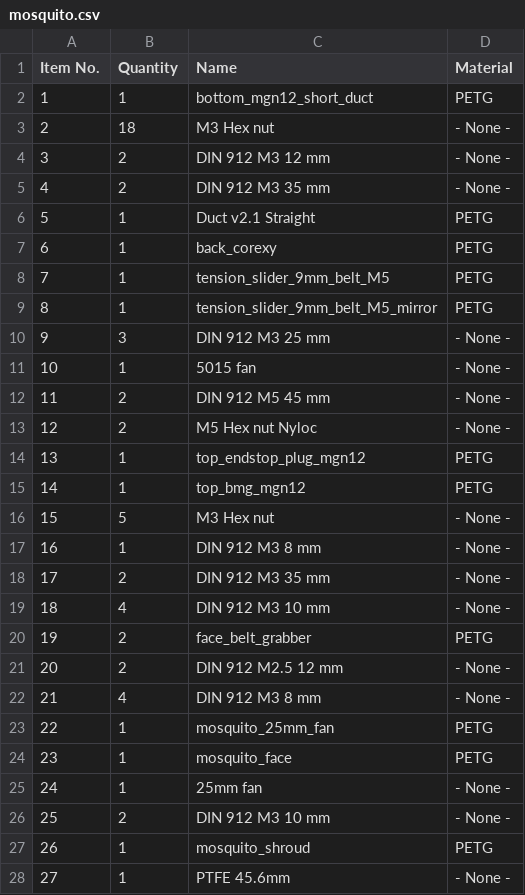
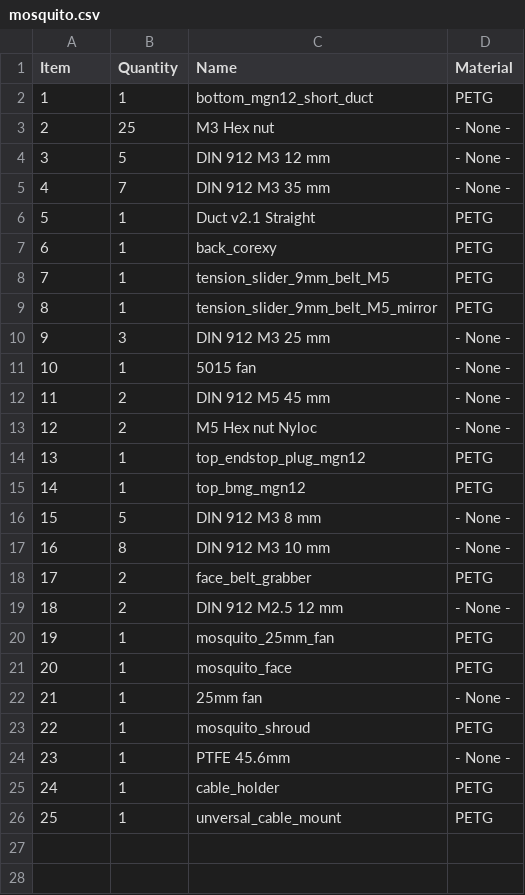
Before and after one commit to EVA-3D/eva-bmg, a CSV file: bom/mosquito.csv, drawn as a sheet; removed rows and columns are numbered as before the commit, all else as after; the diff names each change by its address in the sheet, - before the commit and + after, or states it on an @@ line.

```diff
--- a/bom/mosquito.csv
+++ b/bom/mosquito.csv
@@ column A (Item) renumbered between rows 1 and 24 @@
-B3 (Quantity): 18
+B3 (Quantity): 25
-B4 (Quantity): 2
+B4 (Quantity): 5
-B5 (Quantity): 2
+B5 (Quantity): 7
-C16 (Name): M3 Hex nut
+C16 (Name): DIN 912 M3 8 mm
-row 17: 16 | 1 | DIN 912 M3 8 mm | - None -
-row 18: 17 | 2 | DIN 912 M3 35 mm | - None -
-B17 (Quantity): 4
+B17 (Quantity): 8
-row 22: 21 | 4 | DIN 912 M3 8 mm | - None -
-row 26: 25 | 2 | DIN 912 M3 10 mm | - None -
+row 25: 24 | 1 | cable_holder | PETG
+row 26: 25 | 1 | unversal_cable_mount | PETG
```
Also changed, not shown: bom/v6.csv, 9 other files.
